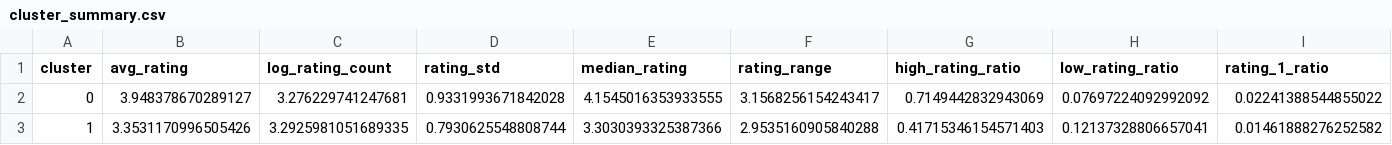
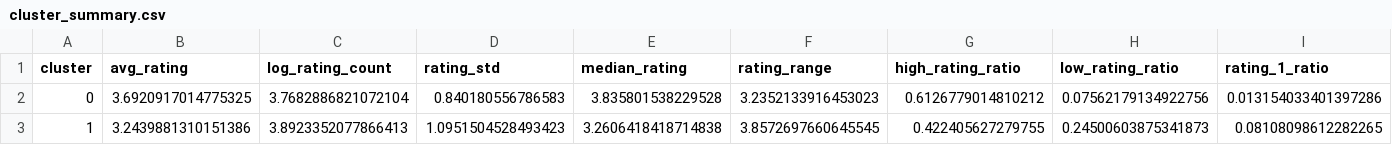
Before and after one commit to aaronhhc/ML-2026, a CSV file: FinalProject/data/processed/cluster_summary.csv, drawn as a sheet; only a part is shown; the diff covers the shown part only; the diff names each change by its address in the sheet, - before the commit and + after, or states it on an @@ line.

```diff
--- a/FinalProject/data/processed/cluster_summary.csv
+++ b/FinalProject/data/processed/cluster_summary.csv
-B2 (avg_rating): 3.948378670289127
+B2 (avg_rating): 3.6920917014775325
-C2 (log_rating_count): 3.276229741247681
+C2 (log_rating_count): 3.7682886821072104
-D2 (rating_std): 0.9331993671842028
+D2 (rating_std): 0.840180556786583
-E2 (median_rating): 4.1545016353933555
+E2 (median_rating): 3.835801538229528
-F2 (rating_range): 3.1568256154243417
+F2 (rating_range): 3.2352133916453023
-G2 (high_rating_ratio): 0.7149442832943069
+G2 (high_rating_ratio): 0.6126779014810212
-H2 (low_rating_ratio): 0.07697224092992092
+H2 (low_rating_ratio): 0.07562179134922756
-I2 (rating_1_ratio): 0.02241388544855022
+I2 (rating_1_ratio): 0.013154033401397286
-B3 (avg_rating): 3.3531170996505426
+B3 (avg_rating): 3.2439881310151386
-C3 (log_rating_count): 3.2925981051689335
+C3 (log_rating_count): 3.8923352077866413
-D3 (rating_std): 0.7930625548808744
+D3 (rating_std): 1.0951504528493423
-E3 (median_rating): 3.3030393325387366
+E3 (median_rating): 3.2606418418714838
-F3 (rating_range): 2.9535160905840288
+F3 (rating_range): 3.8572697660645545
-G3 (high_rating_ratio): 0.41715346154571403
+G3 (high_rating_ratio): 0.422405627279755
-H3 (low_rating_ratio): 0.12137328806657041
+H3 (low_rating_ratio): 0.24500603875341873
-I3 (rating_1_ratio): 0.01461888276252582
+I3 (rating_1_ratio): 0.08108098612282265
```
Also changed, not shown: 35 edited cells elsewhere in this file, FinalProject/data/processed/cluster_summary_named.csv, FinalProject/data/processed/k_selection_results.csv, 11 other files.
